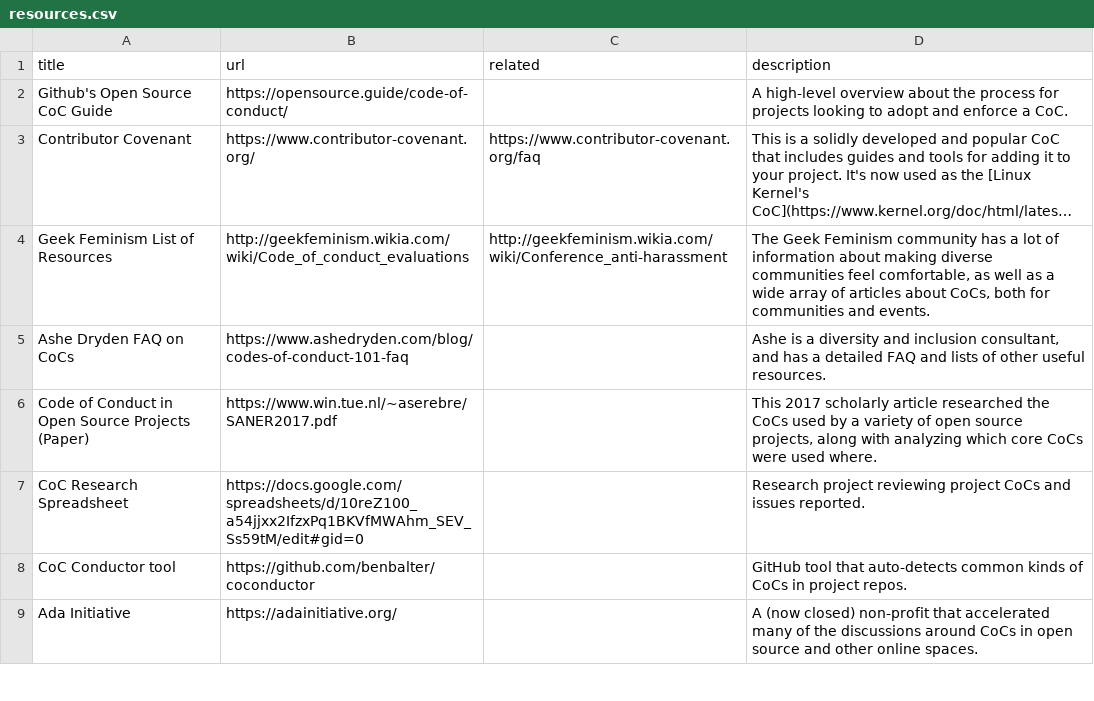
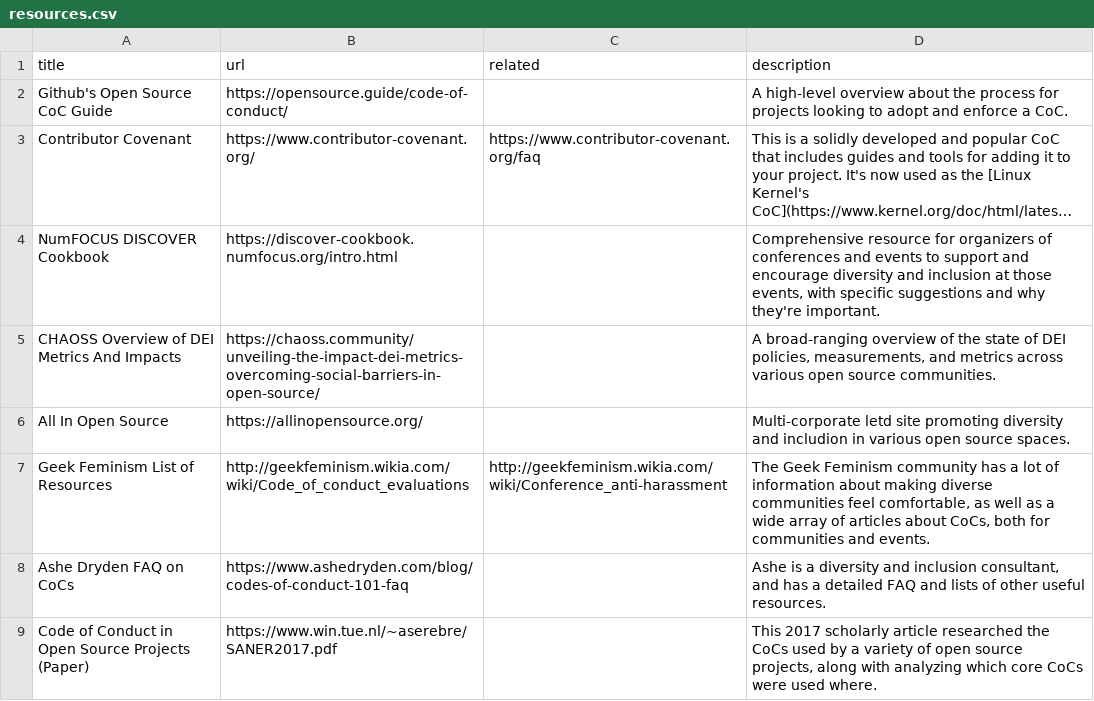
Before and after one commit to ShaneCurcuru/opensourceconduct, a CSV file: _data/resources.csv, drawn as a sheet; only a part is shown; the shorter side is filled out with more unchanged rows; long unchanged cells end in …; the diff names each change by its address in the sheet, - before the commit and + after, or states it on an @@ line.

Commit message:
Additional resources from Sustain DEI WG

```diff
--- a/_data/resources.csv
+++ b/_data/resources.csv
+row 4: NumFOCUS DISCOVER Cookbook | https://discover-cookbook.numfocus.org/intro.html |  | Comprehensive resource for organizers of conferences and events to support and encourage diversity and inclusion at those events, with specific suggestions and why they're important.
+row 5: CHAOSS Overview of DEI Metrics And Impacts | https://chaoss.community/unveiling-the-impact-dei-metrics-overcoming-social-barriers-in-open-source/ |  | A broad-ranging overview of the state of DEI policies, measurements, and metrics across various open source communities.
+row 6: All In Open Source | https://allinopensource.org/ |  | Multi-corporate letd site promoting diversity and includion in various open source spaces.
```
